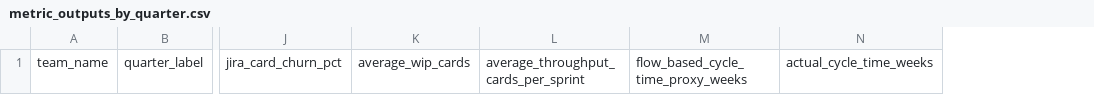
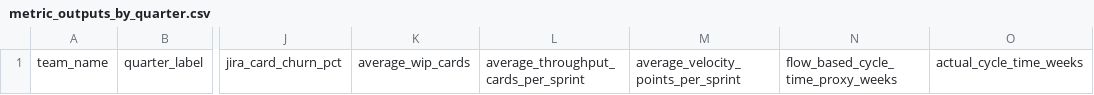
Before and after one commit to rcortesromo/edu_dashboard, a CSV file: backend/excel/templates/metric_outputs_by_quarter.csv, drawn as a sheet; only a part is shown, gaps mark what is left out; the diff names each change by its address in the sheet, - before the commit and + after, or states it on an @@ line.

```diff
--- a/backend/excel/templates/metric_outputs_by_quarter.csv
+++ b/backend/excel/templates/metric_outputs_by_quarter.csv
+column M, row 1: average_velocity_points_per_sprint
```
Also changed, not shown: backend/excel/examples/json_export_view.sample.csv, 10 other files.
